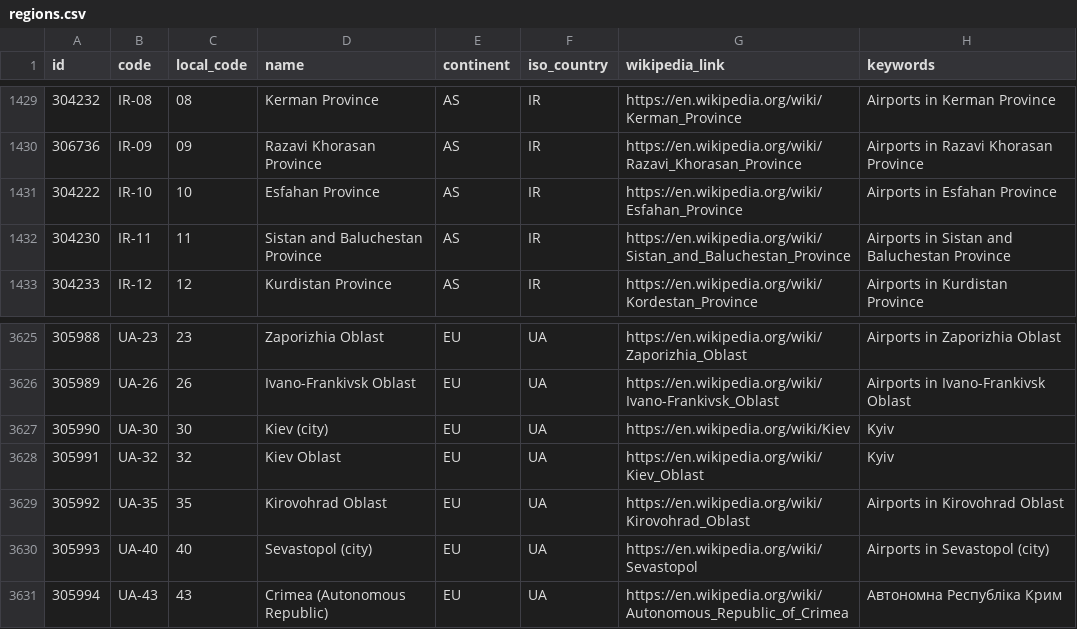
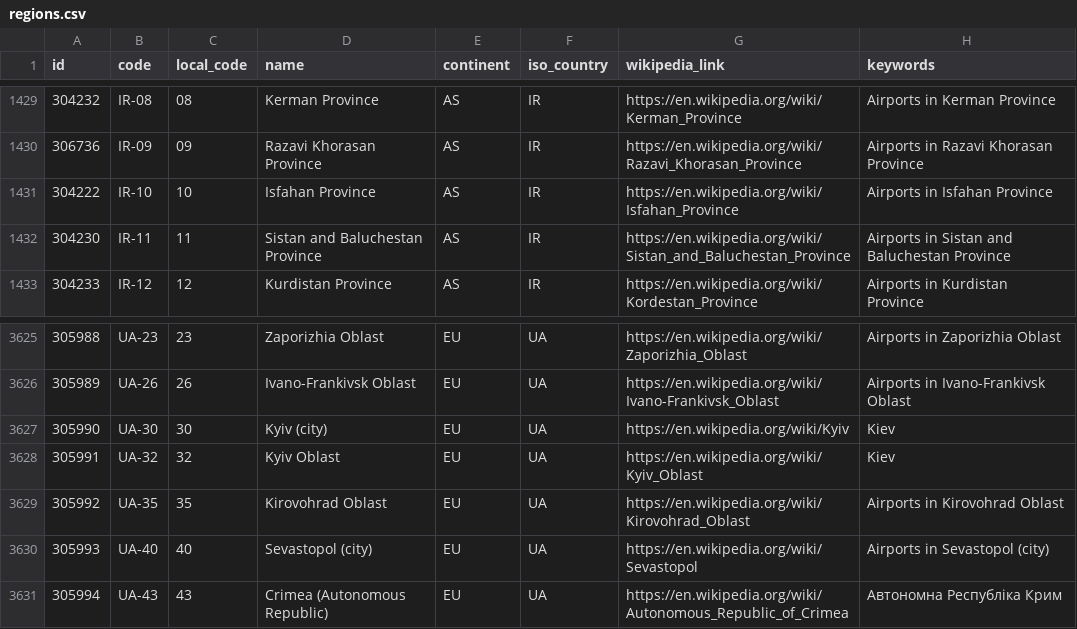
Before and after one commit to davidmegginson/ourairports-data, a CSV file: regions.csv, drawn as a sheet; only a part is shown, gaps mark what is left out.

Commit message:
data update

```diff
--- a/regions.csv
+++ b/regions.csv
@@ -1430,3 +1430,3 @@
 306736,"IR-09",09,"Razavi Khorasan Province","AS","IR","https://en.wikipedia.org/wiki/Razavi_Khorasan_Province","Airports in Razavi Khorasan Province"
-304222,"IR-10",10,"Esfahan Province","AS","IR","https://en.wikipedia.org/wiki/Esfahan_Province","Airports in Esfahan Province"
+304222,"IR-10",10,"Isfahan Province","AS","IR","https://en.wikipedia.org/wiki/Isfahan_Province","Airports in Isfahan Province"
 304230,"IR-11",11,"Sistan and Baluchestan Province","AS","IR","https://en.wikipedia.org/wiki/Sistan_and_Baluchestan_Province","Airports in Sistan and Baluchestan Province"
@@ -3626,4 +3626,4 @@
 305989,"UA-26",26,"Ivano-Frankivsk Oblast","EU","UA","https://en.wikipedia.org/wiki/Ivano-Frankivsk_Oblast","Airports in Ivano-Frankivsk Oblast"
-305990,"UA-30",30,"Kiev (city)","EU","UA","https://en.wikipedia.org/wiki/Kiev","Kyiv"
-305991,"UA-32",32,"Kiev Oblast","EU","UA","https://en.wikipedia.org/wiki/Kiev_Oblast","Kyiv"
+305990,"UA-30",30,"Kyiv (city)","EU","UA","https://en.wikipedia.org/wiki/Kyiv","Kiev"
+305991,"UA-32",32,"Kyiv Oblast","EU","UA","https://en.wikipedia.org/wiki/Kyiv_Oblast","Kiev"
 305992,"UA-35",35,"Kirovohrad Oblast","EU","UA","https://en.wikipedia.org/wiki/Kirovohrad_Oblast","Airports in Kirovohrad Oblast"
```
Also changed, not shown: 2 other files.
